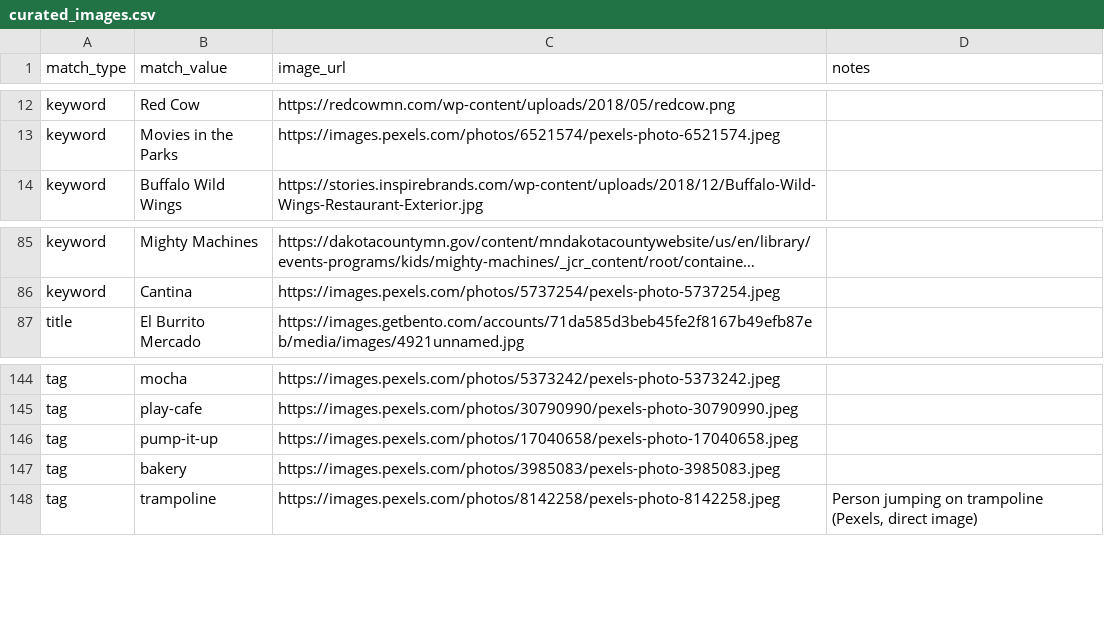
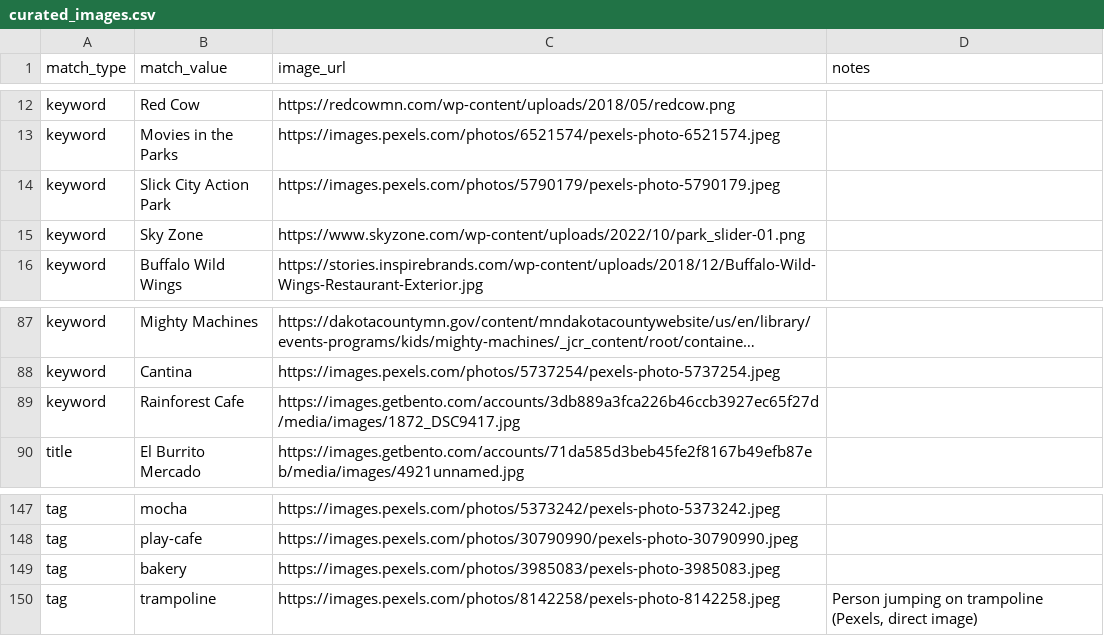
Before and after one commit to avlhohn/msp-family-feed, a CSV file: curated_images.csv, drawn as a sheet; only a part is shown, gaps mark what is left out; long unchanged cells end in …; removed rows and columns are numbered as before the commit, all else as after; the diff names each change by its address in the sheet, - before the commit and + after, or states it on an @@ line.

Commit message:
Update curated_images.csv

```diff
--- a/curated_images.csv
+++ b/curated_images.csv
+row 14: keyword | Slick City Action Park | https://images.pexels.com/photos/5790179/pexels-photo-5790179.jpeg
+row 15: keyword | Sky Zone | https://www.skyzone.com/wp-content/uploads/2022/10/park_slider-01.png
+row 89: keyword | Rainforest Cafe | https://images.getbento.com/accounts/3db889a3fca226b46ccb3927ec65f27d/media/images/1872_DSC9417.jpg
-row 146: tag | pump-it-up | https://images.pexels.com/photos/17040658/pexels-photo-17040658.jpeg
```
